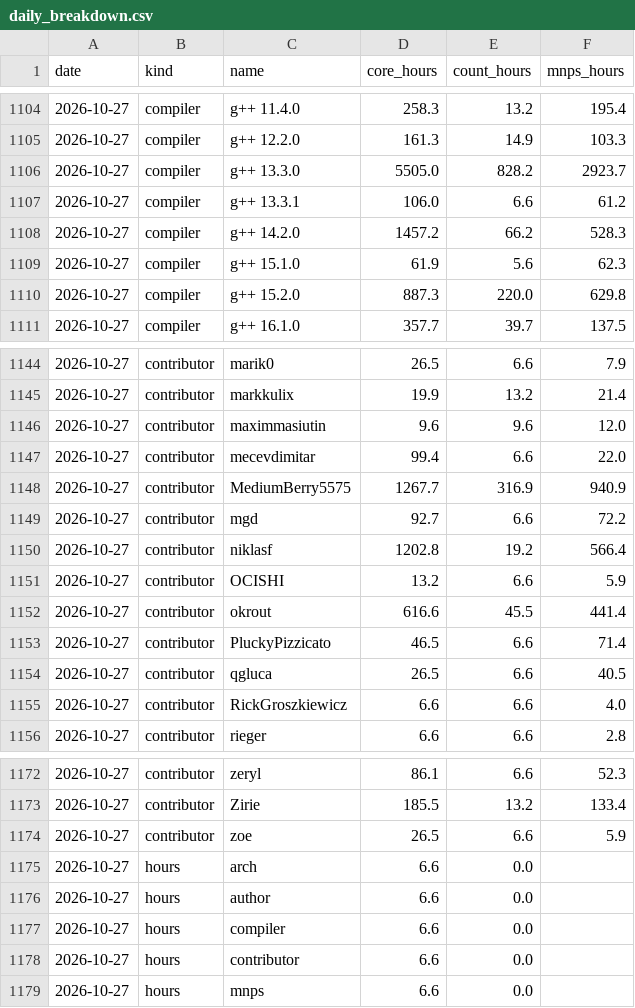
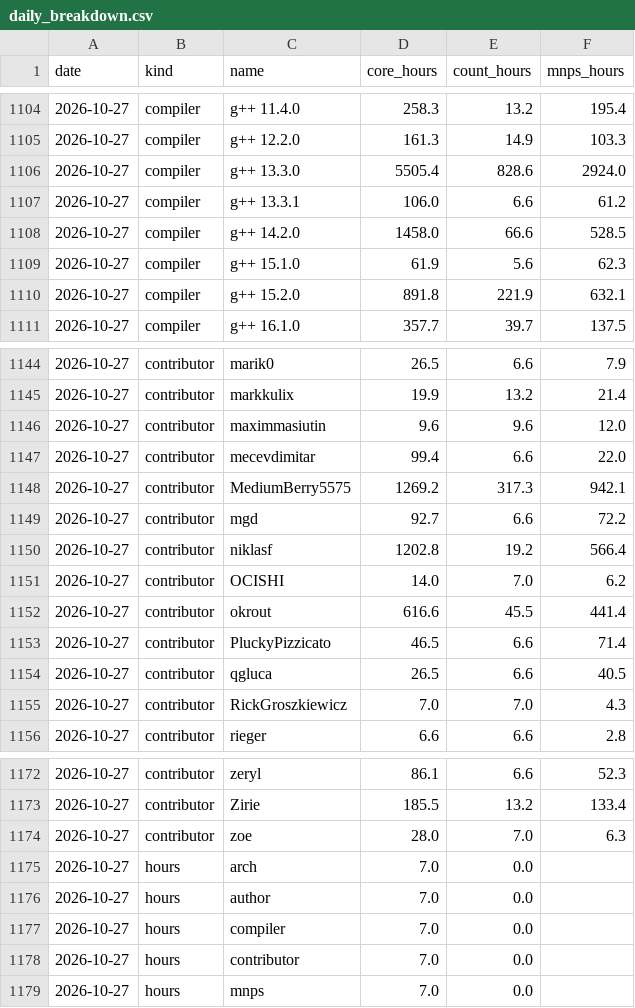
Before and after one commit to xu-shawn/fishtest_track, a CSV file: data/daily_breakdown.csv, drawn as a sheet; only a part is shown, gaps mark what is left out; the diff covers the shown part only.

```diff
--- a/data/daily_breakdown.csv
+++ b/data/daily_breakdown.csv
@@ -1105,7 +1105,7 @@ date,kind,name,core_hours,count_hours,mnps_hours
 2026-10-27,compiler,g++ 12.2.0,161.3,14.9,103.3
-2026-10-27,compiler,g++ 13.3.0,5505.0,828.2,2923.7
+2026-10-27,compiler,g++ 13.3.0,5505.4,828.6,2924.0
 2026-10-27,compiler,g++ 13.3.1,106.0,6.6,61.2
-2026-10-27,compiler,g++ 14.2.0,1457.2,66.2,528.3
+2026-10-27,compiler,g++ 14.2.0,1458.0,66.6,528.5
 2026-10-27,compiler,g++ 15.1.0,61.9,5.6,62.3
-2026-10-27,compiler,g++ 15.2.0,887.3,220.0,629.8
+2026-10-27,compiler,g++ 15.2.0,891.8,221.9,632.1
 2026-10-27,compiler,g++ 16.1.0,357.7,39.7,137.5
@@ -1147,6 +1147,6 @@ date,kind,name,core_hours,count_hours,mnps_hours
 2026-10-27,contributor,mecevdimitar,99.4,6.6,22.0
-2026-10-27,contributor,MediumBerry5575,1267.7,316.9,940.9
+2026-10-27,contributor,MediumBerry5575,1269.2,317.3,942.1
 2026-10-27,contributor,mgd,92.7,6.6,72.2
 2026-10-27,contributor,niklasf,1202.8,19.2,566.4
-2026-10-27,contributor,OCISHI,13.2,6.6,5.9
+2026-10-27,contributor,OCISHI,14.0,7.0,6.2
 2026-10-27,contributor,okrout,616.6,45.5,441.4
@@ -1154,3 +1154,3 @@ date,kind,name,core_hours,count_hours,mnps_hours
 2026-10-27,contributor,qgluca,26.5,6.6,40.5
-2026-10-27,contributor,RickGroszkiewicz,6.6,6.6,4.0
+2026-10-27,contributor,RickGroszkiewicz,7.0,7.0,4.3
 2026-10-27,contributor,rieger,6.6,6.6,2.8
@@ -1173,7 +1173,7 @@ date,kind,name,core_hours,count_hours,mnps_hours
 2026-10-27,contributor,Zirie,185.5,13.2,133.4
-2026-10-27,contributor,zoe,26.5,6.6,5.9
-2026-10-27,hours,arch,6.6,0.0,
-2026-10-27,hours,author,6.6,0.0,
-2026-10-27,hours,compiler,6.6,0.0,
-2026-10-27,hours,contributor,6.6,0.0,
-2026-10-27,hours,mnps,6.6,0.0,
+2026-10-27,contributor,zoe,28.0,7.0,6.3
+2026-10-27,hours,arch,7.0,0.0,
+2026-10-27,hours,author,7.0,0.0,
+2026-10-27,hours,compiler,7.0,0.0,
+2026-10-27,hours,contributor,7.0,0.0,
+2026-10-27,hours,mnps,7.0,0.0,
```
Also changed, not shown: 37 edited cells elsewhere in this file, data/active_runs.csv, data/checks.csv, 4 other files.
